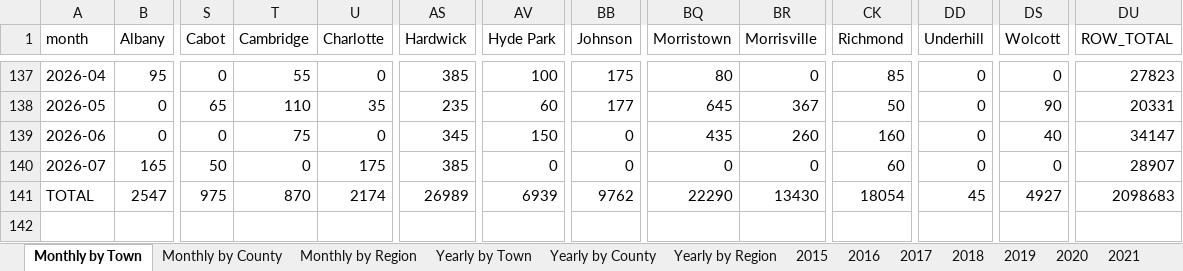
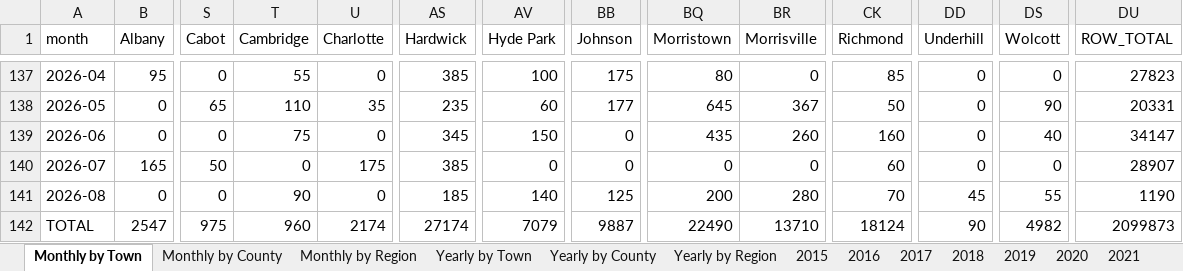
Before and after one commit to burnssargent-eng/blackbear_dashboard, an Excel workbook: oil_collection_report.xlsx, sheet Monthly by Town, drawn as a sheet; only a part is shown, gaps mark what is left out; values as stored, in another font and other column widths than the file's, no borders; addresses are those after the commit; rows hold the shown columns only; the diff names each change by its address in the sheet, - before the commit and + after, or states it on an @@ line.

```diff
--- a/oil_collection_report.xlsx (sheet Monthly by Town)
+++ b/oil_collection_report.xlsx (sheet Monthly by Town)
+row 141: 2026-08 | 0 | 0 | 90 | 0 | 185 | 140 | 125 | 200 | 280 | 70 | 45 | 55 | 1190
-T142 (Cambridge): 870
+T142 (Cambridge): 960
-AS142 (Hardwick): 26989
+AS142 (Hardwick): 27174
-AV142 (Hyde Park): 6939
+AV142 (Hyde Park): 7079
-BB142 (Johnson): 9762
+BB142 (Johnson): 9887
-BQ142 (Morristown): 22290
+BQ142 (Morristown): 22490
-BR142 (Morrisville): 13430
+BR142 (Morrisville): 13710
-CK142 (Richmond): 18054
+CK142 (Richmond): 18124
-DD142 (Underhill): 45
+DD142 (Underhill): 90
-DS142 (Wolcott): 4927
+DS142 (Wolcott): 4982
-DU142 (ROW_TOTAL): 2098683
+DU142 (ROW_TOTAL): 2099873
```
Also changed, not shown: sheet Monthly by County, sheet Yearly by Town, sheet Monthly by Region, sheet Yearly by County, sheet Yearly by Region, 3 other files.
